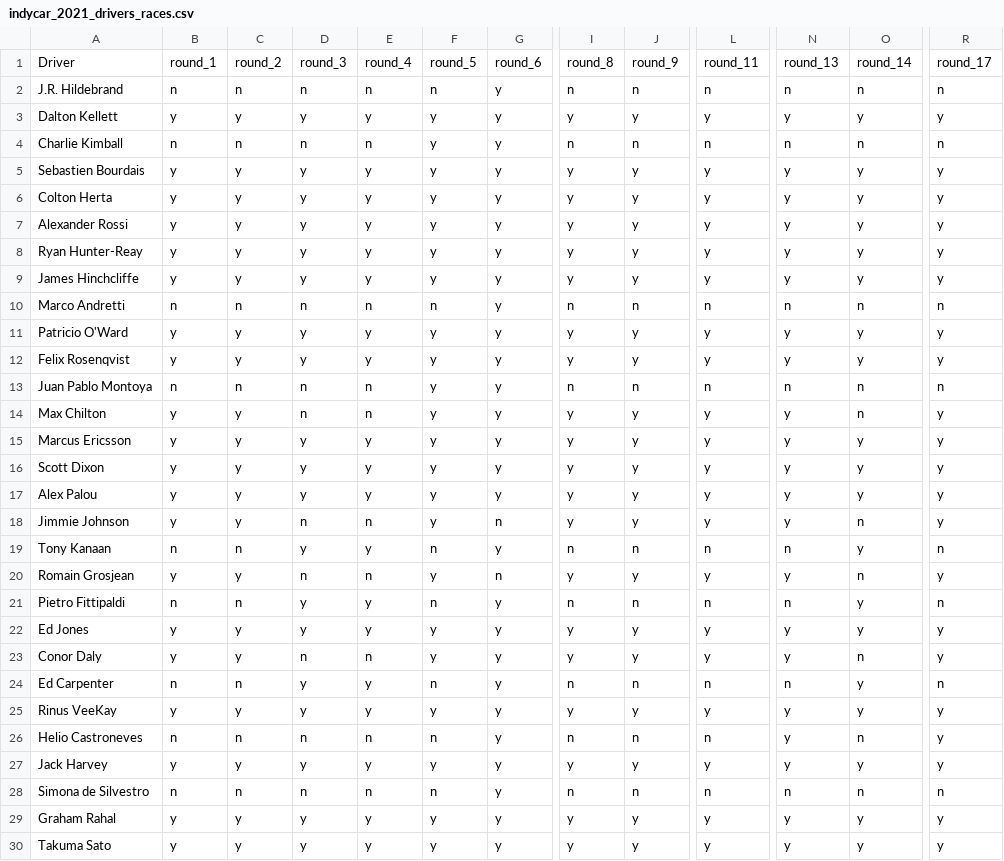
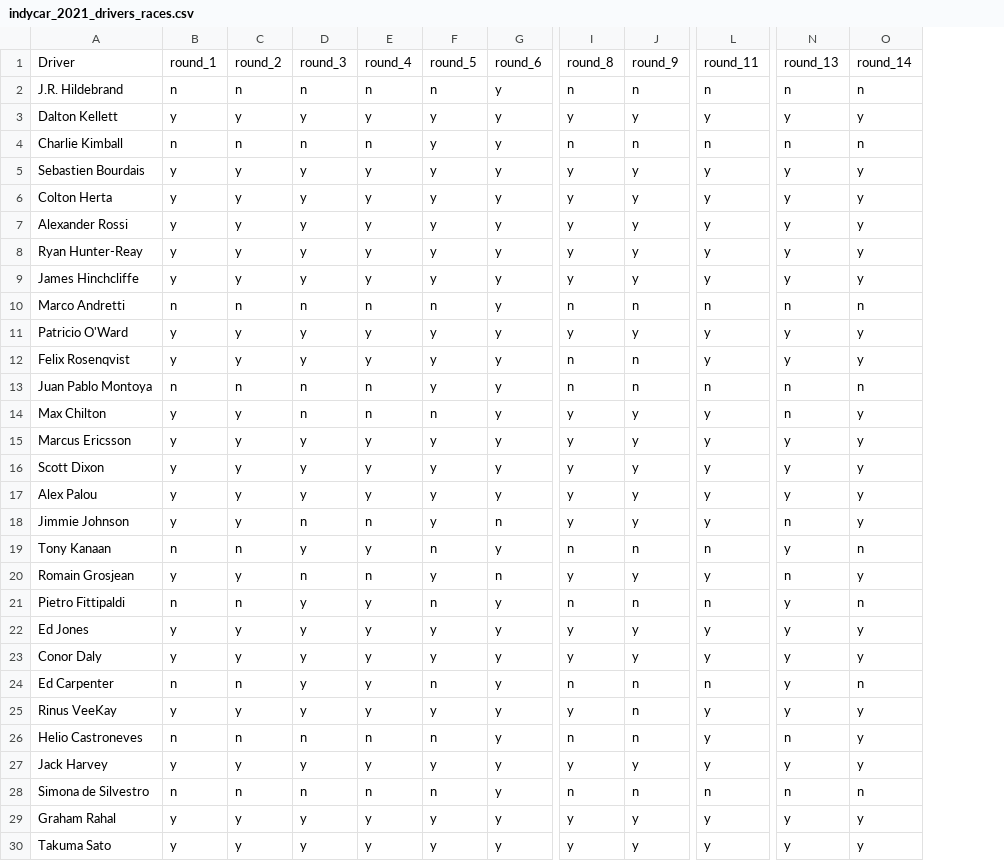
Before and after one commit to drewbennison/thesingleseater, a CSV file: datasets/indycar_2021_drivers_races.csv, drawn as a sheet; only a part is shown, gaps mark what is left out; removed rows and columns are numbered as before the commit, all else as after; the diff covers the shown part only; the diff names each change by its address in the sheet, - before the commit and + after, or states it on an @@ line.

Commit message:
Add files via upload

```diff
--- a/datasets/indycar_2021_drivers_races.csv
+++ b/datasets/indycar_2021_drivers_races.csv
-column R, rows 1-30: round_17 | n | y | n | y | y | y | y | y | n | y | y | n | y | y | y | y | y | n | y | n | y | y | n | y | y | y | n | y | y
-I12: y
+I12: n
-J12: y
+J12: n
-F14: y
+F14: n
-N14: y
+N14: n
-O14: n
+O14: y
-N18: y
+N18: n
-O18: n
+O18: y
-N19: n
+N19: y
-O19: y
+O19: n
-N20: y
+N20: n
-O20: n
+O20: y
-N21: n
+N21: y
-O21: y
+O21: n
-D23: n
+D23: y
-E23: n
+E23: y
-O23: n
+O23: y
-N24: n
+N24: y
-O24: y
+O24: n
-J25: y
+J25: n
-L26: n
+L26: y
-N26: y
+N26: n
-O26: n
+O26: y
```
Also changed, not shown: 4 added rows and 2 edited cells elsewhere in this file.
